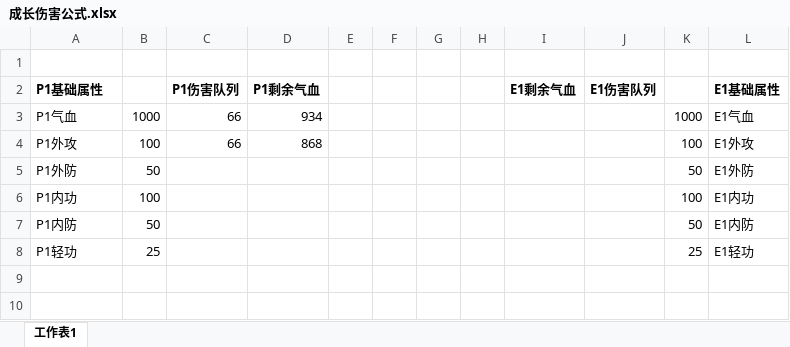
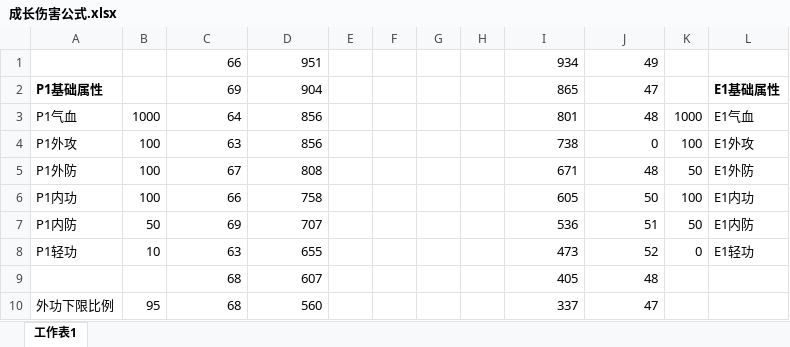
Before and after one commit to zhaoguo20002/MyWuXia, an Excel workbook: 成长伤害公式.xlsx, sheet 工作表1, drawn as a sheet; only a part is shown; values as stored, in another font and other column widths than the file's, no borders; removed rows and columns are numbered as before the commit, all else as after; the diff covers the shown part only; the diff names each change by its address in the sheet, - before the commit and + after, or states it on an @@ line.

Commit message:
提交计算器

```diff
--- a/成长伤害公式.xlsx (sheet 工作表1)
+++ b/成长伤害公式.xlsx (sheet 工作表1)
-row 1: (empty)
+row 1:  |  | 66 | 951 |  |  |  |  | 934 | 49
-C2: P1伤害队列
+C2: 69
-C2:D2 bold: on
+C2:D2 bold: off
-D2: P1剩余气血
+D2: 904
-I2: E1剩余气血
+I2: 865
-I2:J2 bold: on
+I2:J2 bold: off
-J2: E1伤害队列
+J2: 47
-C3: 66
+C3: 64
-D3: 934
+D3: 856
-I3: (empty)
+I3: 801
-J3: (empty)
+J3: 48
-C4: 66
+C4: 63
-D4: 868
+D4: 856
-I4: (empty)
+I4: 738
-J4: (empty)
+J4: 0
-B5: 50
+B5: 100
-C5: (empty)
+C5: 67
-D5: (empty)
+D5: 808
-I5: (empty)
+I5: 671
-J5: (empty)
+J5: 48
-C6: (empty)
+C6: 66
-D6: (empty)
+D6: 758
-I6: (empty)
+I6: 605
-J6: (empty)
+J6: 50
-C7: (empty)
+C7: 69
-D7: (empty)
+D7: 707
-I7: (empty)
+I7: 536
-J7: (empty)
+J7: 51
-row 8: P1轻功 | 25 |  |  |  |  |  |  |  |  | 25 | E1轻功
+row 8: P1轻功 | 10 | 63 | 655 |  |  |  |  | 473 | 52 | 0 | E1轻功
+row 9:  |  | 68 | 607 |  |  |  |  | 405 | 48
+row 10: 外功下限比例 | 95 | 68 | 560 |  |  |  |  | 337 | 47
```
Also changed, not shown: 90 added rows elsewhere in this sheet.
